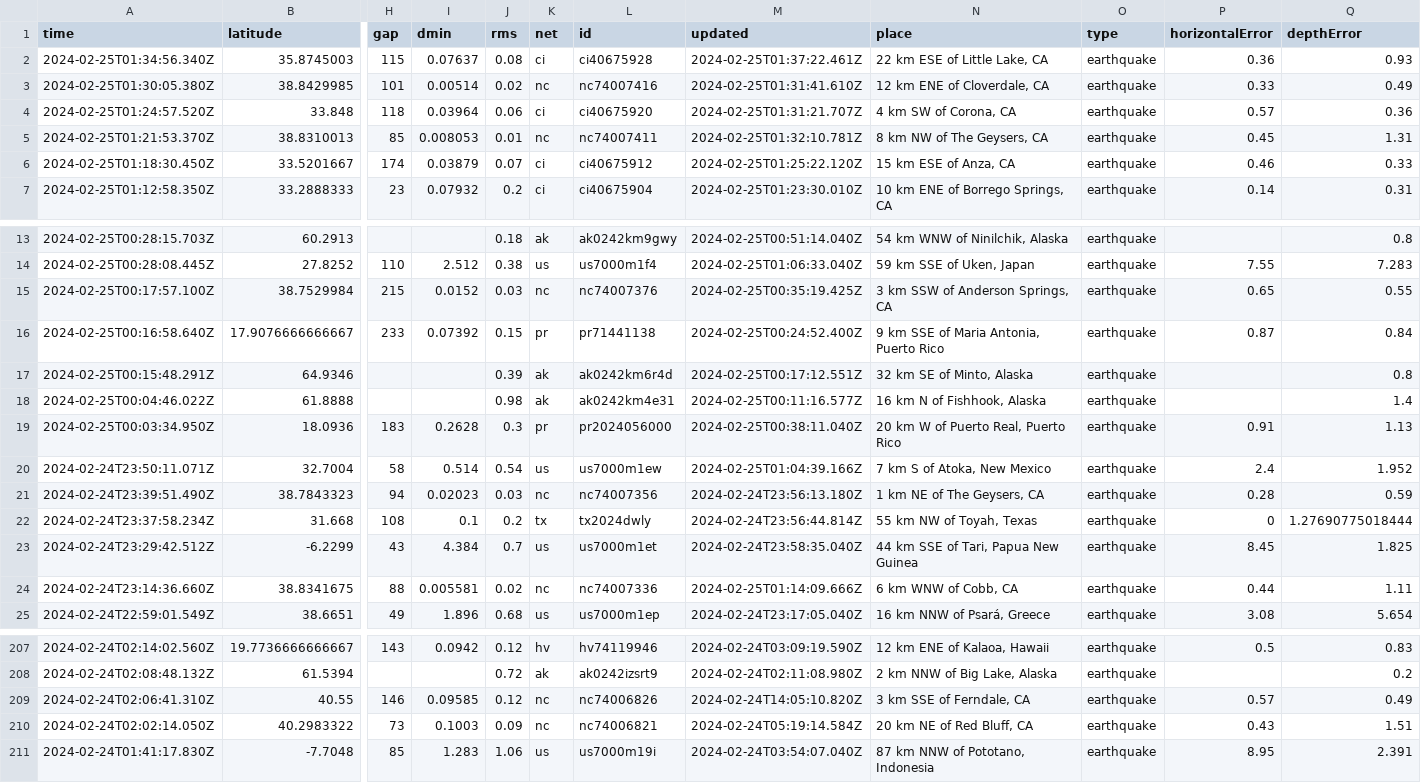
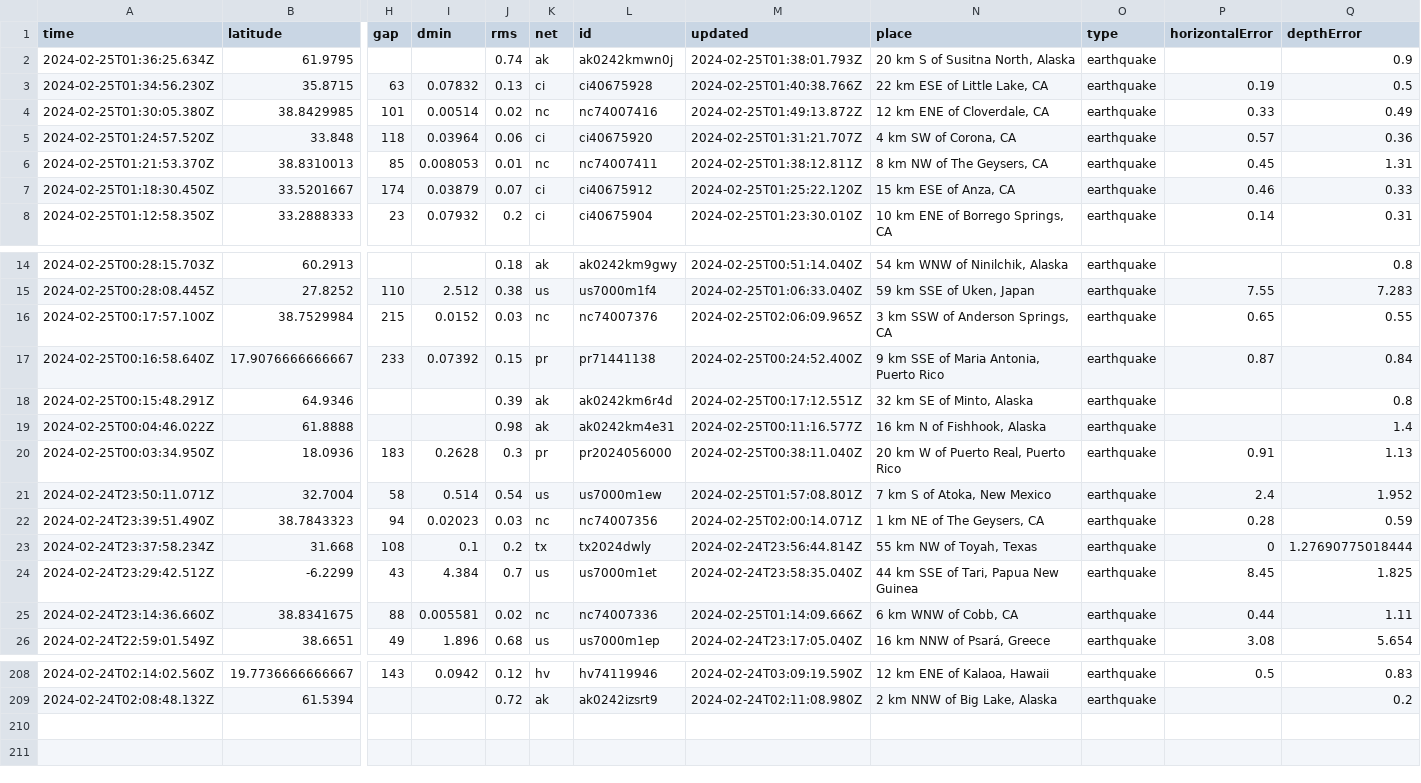
Before and after one commit to n2020h/earthquake-data, a CSV file: usgs_most_recent.csv, drawn as a sheet; only a part is shown, gaps mark what is left out; removed rows and columns are numbered as before the commit, all else as after; rows hold the shown columns only; the diff names each change by its address in the sheet, - before the commit and + after, or states it on an @@ line.

```diff
--- a/usgs_most_recent.csv
+++ b/usgs_most_recent.csv
-row 2: 2024-02-25T01:34:56.340Z | 35.8745003 | 115 | 0.07637 | 0.08 | ci | ci40675928 | 2024-02-25T01:37:22.461Z | 22 km ESE of Little Lake, CA | earthquake | 0.36 | 0.93
+row 2: 2024-02-25T01:36:25.634Z | 61.9795 |  |  | 0.74 | ak | ak0242kmwn0j | 2024-02-25T01:38:01.793Z | 20 km S of Susitna North, Alaska | earthquake |  | 0.9
+row 3: 2024-02-25T01:34:56.230Z | 35.8715 | 63 | 0.07832 | 0.13 | ci | ci40675928 | 2024-02-25T01:40:38.766Z | 22 km ESE of Little Lake, CA | earthquake | 0.19 | 0.5
-M4 (updated): 2024-02-25T01:31:41.610Z
+M4 (updated): 2024-02-25T01:49:13.872Z
-M6 (updated): 2024-02-25T01:32:10.781Z
+M6 (updated): 2024-02-25T01:38:12.811Z
-M16 (updated): 2024-02-25T00:35:19.425Z
+M16 (updated): 2024-02-25T02:06:09.965Z
-M21 (updated): 2024-02-25T01:04:39.166Z
+M21 (updated): 2024-02-25T01:57:08.801Z
-M22 (updated): 2024-02-24T23:56:13.180Z
+M22 (updated): 2024-02-25T02:00:14.071Z
-row 209: 2024-02-24T02:06:41.310Z | 40.55 | 146 | 0.09585 | 0.12 | nc | nc74006826 | 2024-02-24T14:05:10.820Z | 3 km SSE of Ferndale, CA | earthquake | 0.57 | 0.49
-row 210: 2024-02-24T02:02:14.050Z | 40.2983322 | 73 | 0.1003 | 0.09 | nc | nc74006821 | 2024-02-24T05:19:14.584Z | 20 km NE of Red Bluff, CA | earthquake | 0.43 | 1.51
-row 211: 2024-02-24T01:41:17.830Z | -7.7048 | 85 | 1.283 | 1.06 | us | us7000m19i | 2024-02-24T03:54:07.040Z | 87 km NNW of Pototano, Indonesia | earthquake | 8.95 | 2.391
```
